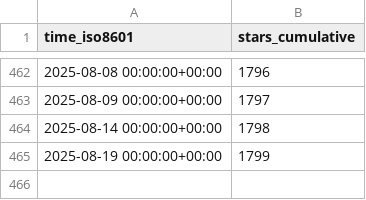
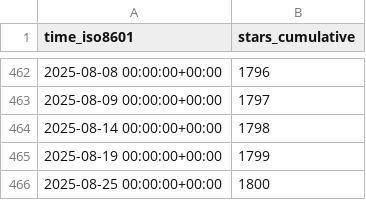
Before and after one commit to Pythagora-io/pythagora, a CSV file: Pythagora-io/pythagora/ghrs-data/stargazers.csv, drawn as a sheet; only a part is shown, gaps mark what is left out.

```diff
--- a/Pythagora-io/pythagora/ghrs-data/stargazers.csv
+++ b/Pythagora-io/pythagora/ghrs-data/stargazers.csv
@@ -465 +465,2 @@ time_iso8601,stars_cumulative
 2025-08-19 00:00:00+00:00,1799
+2025-08-25 00:00:00+00:00,1800
```
